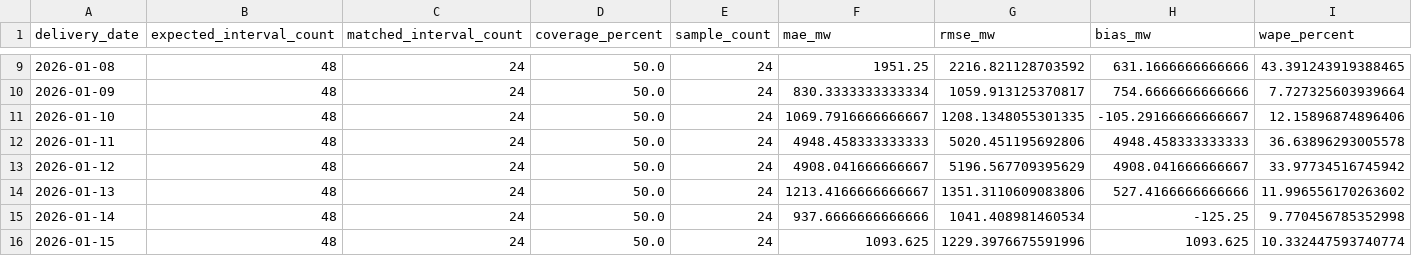
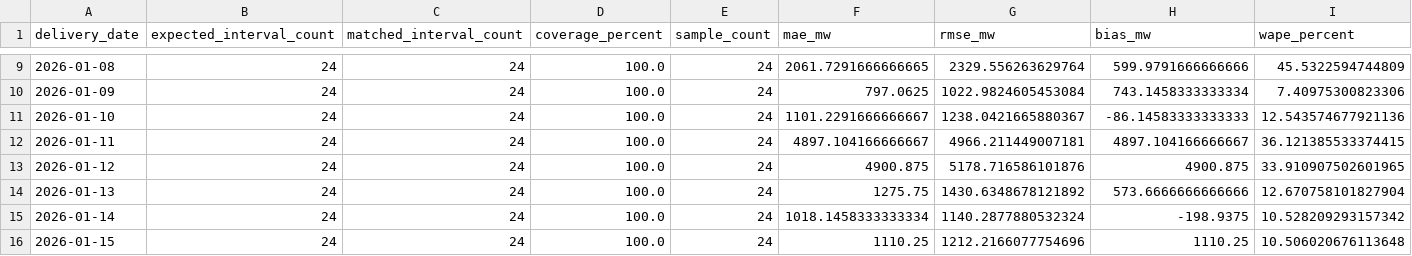
Before and after one commit to mdakram2002/qv7mk2-apk, a CSV file: data/processed/daily_wind_accuracy_january_2026.csv, drawn as a sheet; only a part is shown, gaps mark what is left out; the diff covers the shown part only.

```diff
--- a/data/processed/daily_wind_accuracy_january_2026.csv
+++ b/data/processed/daily_wind_accuracy_january_2026.csv
@@ -9,8 +9,8 @@ delivery_date,expected_interval_count,matched_interval_count,coverage_percent,sa
-2026-01-08,48,24,50.0,24,1951.25,2216.821128703592,631.1666666666666,43.391243919388465
-2026-01-09,48,24,50.0,24,830.3333333333334,1059.913125370817,754.6666666666666,7.727325603939664
-2026-01-10,48,24,50.0,24,1069.7916666666667,1208.1348055301335,-105.29166666666667,12.15896874896406
-2026-01-11,48,24,50.0,24,4948.458333333333,5020.451195692806,4948.458333333333,36.63896293005578
-2026-01-12,48,24,50.0,24,4908.041666666667,5196.567709395629,4908.041666666667,33.97734516745942
-2026-01-13,48,24,50.0,24,1213.4166666666667,1351.3110609083806,527.4166666666666,11.996556170263602
-2026-01-14,48,24,50.0,24,937.6666666666666,1041.408981460534,-125.25,9.770456785352998
-2026-01-15,48,24,50.0,24,1093.625,1229.3976675591996,1093.625,10.332447593740774
+2026-01-08,24,24,100.0,24,2061.7291666666665,2329.556263629764,599.9791666666666,45.5322594744809
+2026-01-09,24,24,100.0,24,797.0625,1022.9824605453084,743.1458333333334,7.40975300823306
+2026-01-10,24,24,100.0,24,1101.2291666666667,1238.0421665880367,-86.14583333333333,12.543574677921136
+2026-01-11,24,24,100.0,24,4897.104166666667,4966.211449007181,4897.104166666667,36.121385533374415
+2026-01-12,24,24,100.0,24,4900.875,5178.716586101876,4900.875,33.910907502601965
+2026-01-13,24,24,100.0,24,1275.75,1430.6348678121892,573.6666666666666,12.670758101827904
+2026-01-14,24,24,100.0,24,1018.1458333333334,1140.2877880532324,-198.9375,10.528209293157342
+2026-01-15,24,24,100.0,24,1110.25,1212.2166077754696,1110.25,10.506020676113648
```
Also changed, not shown: 138 edited cells elsewhere in this file, data/processed/monthly_wind_accuracy_january_2026.csv, 21 other files.
